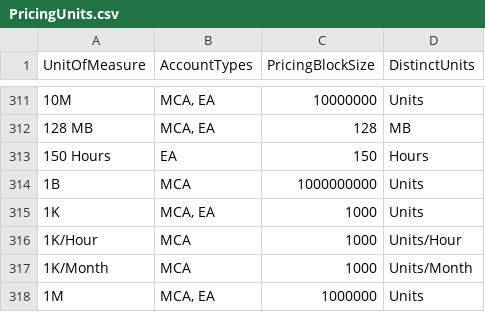
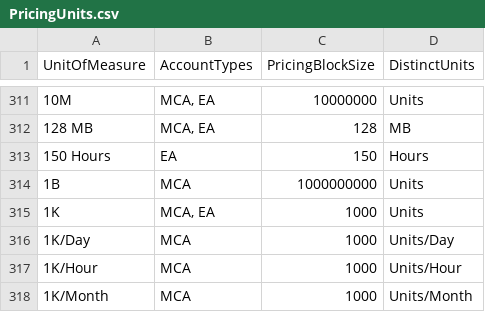
Before and after one commit to microsoft/finops-toolkit, a CSV file: src/open-data/PricingUnits.csv, drawn as a sheet; only a part is shown, gaps mark what is left out; the shorter side is filled out with more unchanged rows; the diff names each change by its address in the sheet, - before the commit and + after, or states it on an @@ line.

```diff
--- a/src/open-data/PricingUnits.csv
+++ b/src/open-data/PricingUnits.csv
+row 316: 1K/Day | MCA | 1000 | Units/Day
```
Also changed, not shown: src/open-data/Regions.csv, src/open-data/Services.csv, 1 other file.
